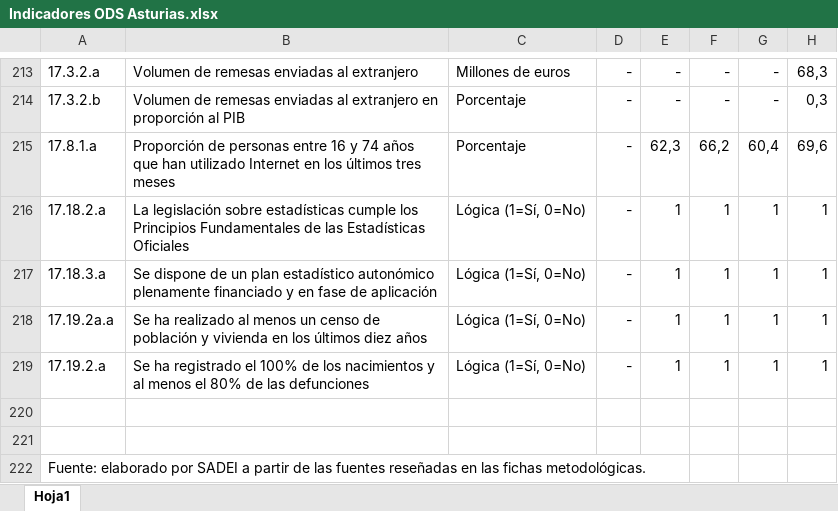
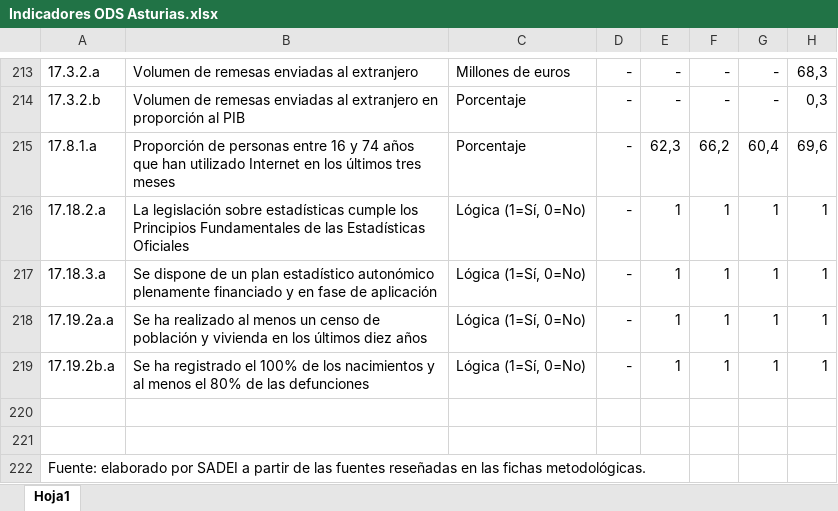
Before and after one commit to sadeiasturias/asturias-datos, an Excel workbook: descargas/Indicadores ODS Asturias.xlsx, sheet Hoja1, drawn as a sheet; only a part is shown, gaps mark what is left out; values as stored, in another font and other column widths than the file's, no borders; the diff names each change by its address in the sheet, - before the commit and + after, or states it on an @@ line.

```diff
--- a/descargas/Indicadores ODS Asturias.xlsx (sheet Hoja1)
+++ b/descargas/Indicadores ODS Asturias.xlsx (sheet Hoja1)
-A219: 17.19.2.a
+A219: 17.19.2b.a
```
Also changed, not shown: 5 other files.
